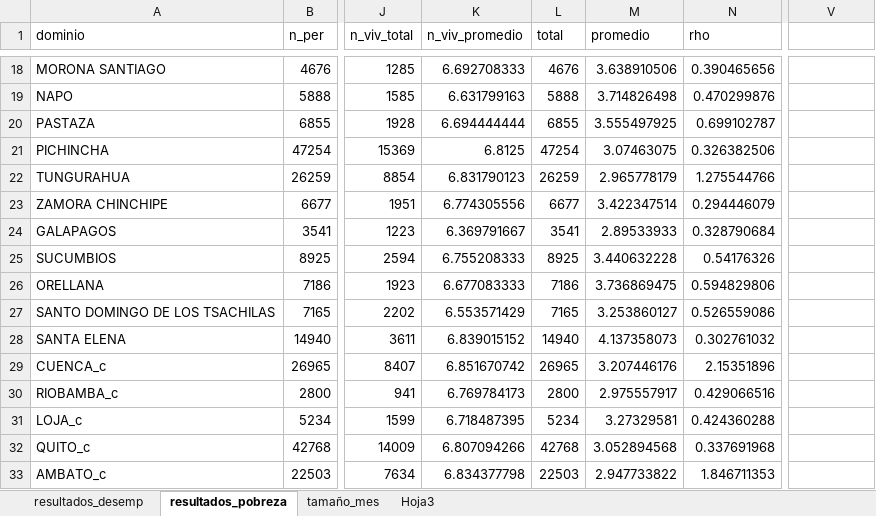
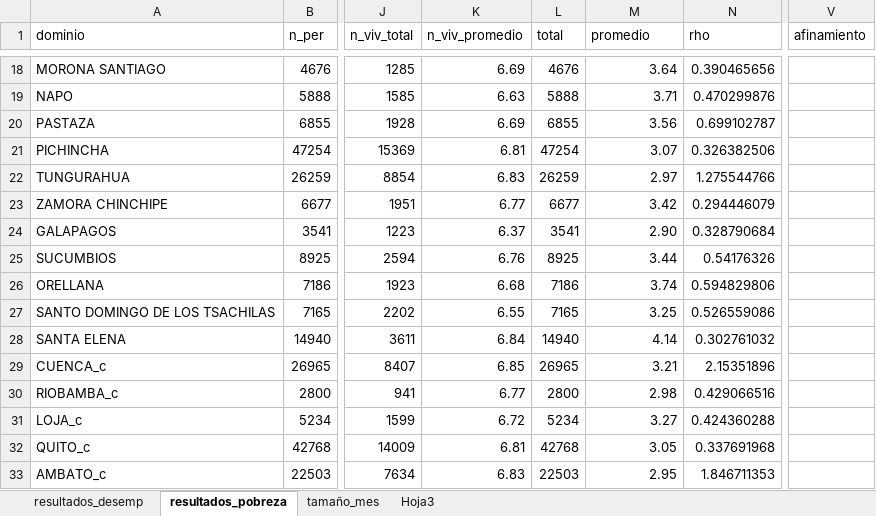
Before and after one commit to pabloaps1996/Nueva_ENEMDU, an Excel workbook: intermedios/2. tamanio_de_muestra/resultado00.xlsx, sheet resultados_pobreza, drawn as a sheet; only a part is shown, gaps mark what is left out; values as stored, in another font and other column widths than the file's, no cell formats; the diff covers the shown part only; the diff names each change by its address in the sheet, - before the commit and + after, or states it on an @@ line.

```diff
--- a/intermedios/2. tamanio_de_muestra/resultado00.xlsx (sheet resultados_pobreza)
+++ b/intermedios/2. tamanio_de_muestra/resultado00.xlsx (sheet resultados_pobreza)
-V1: (empty)
+V1: afinamiento
-K18 (n_viv_promedio): 6.692708333
+K18 (n_viv_promedio): 6.69
-M18 (promedio): 3.638910506
+M18 (promedio): 3.64
-K19 (n_viv_promedio): 6.631799163
+K19 (n_viv_promedio): 6.63
-M19 (promedio): 3.714826498
+M19 (promedio): 3.71
-K20 (n_viv_promedio): 6.694444444
+K20 (n_viv_promedio): 6.69
-M20 (promedio): 3.555497925
+M20 (promedio): 3.56
-K21 (n_viv_promedio): 6.8125
+K21 (n_viv_promedio): 6.81
-M21 (promedio): 3.07463075
+M21 (promedio): 3.07
-K22 (n_viv_promedio): 6.831790123
+K22 (n_viv_promedio): 6.83
-M22 (promedio): 2.965778179
+M22 (promedio): 2.97
-K23 (n_viv_promedio): 6.774305556
+K23 (n_viv_promedio): 6.77
-M23 (promedio): 3.422347514
+M23 (promedio): 3.42
-K24 (n_viv_promedio): 6.369791667
+K24 (n_viv_promedio): 6.37
-M24 (promedio): 2.89533933
+M24 (promedio): 2.90
-K25 (n_viv_promedio): 6.755208333
+K25 (n_viv_promedio): 6.76
-M25 (promedio): 3.440632228
+M25 (promedio): 3.44
-K26 (n_viv_promedio): 6.677083333
+K26 (n_viv_promedio): 6.68
-M26 (promedio): 3.736869475
+M26 (promedio): 3.74
-K27 (n_viv_promedio): 6.553571429
+K27 (n_viv_promedio): 6.55
-M27 (promedio): 3.253860127
+M27 (promedio): 3.25
-K28 (n_viv_promedio): 6.839015152
+K28 (n_viv_promedio): 6.84
-M28 (promedio): 4.137358073
+M28 (promedio): 4.14
-K29 (n_viv_promedio): 6.851670742
+K29 (n_viv_promedio): 6.85
-M29 (promedio): 3.207446176
+M29 (promedio): 3.21
-K30 (n_viv_promedio): 6.769784173
+K30 (n_viv_promedio): 6.77
-M30 (promedio): 2.975557917
+M30 (promedio): 2.98
-K31 (n_viv_promedio): 6.718487395
+K31 (n_viv_promedio): 6.72
-M31 (promedio): 3.27329581
+M31 (promedio): 3.27
-K32 (n_viv_promedio): 6.807094266
+K32 (n_viv_promedio): 6.81
-M32 (promedio): 3.052894568
+M32 (promedio): 3.05
-K33 (n_viv_promedio): 6.834377798
+K33 (n_viv_promedio): 6.83
-M33 (promedio): 2.947733822
+M33 (promedio): 2.95
```
Also changed, not shown: 40 edited cells elsewhere in this sheet, cell formats, 18 other files.
